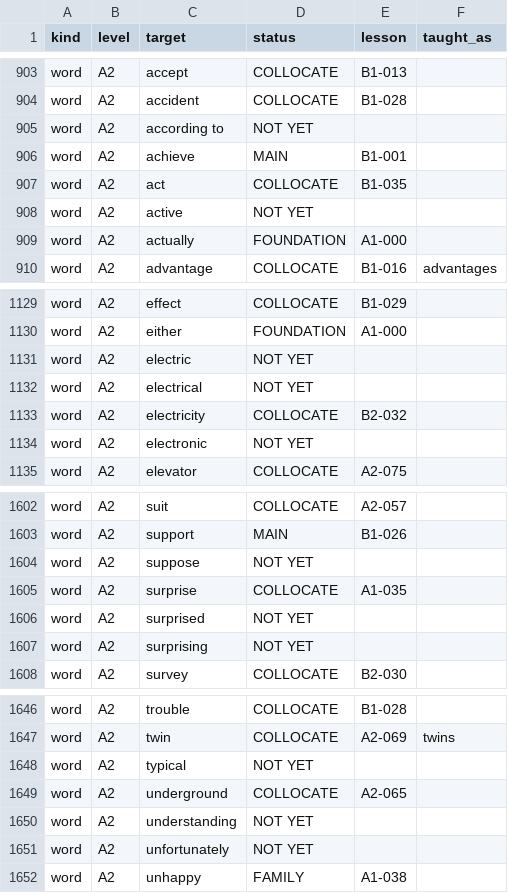
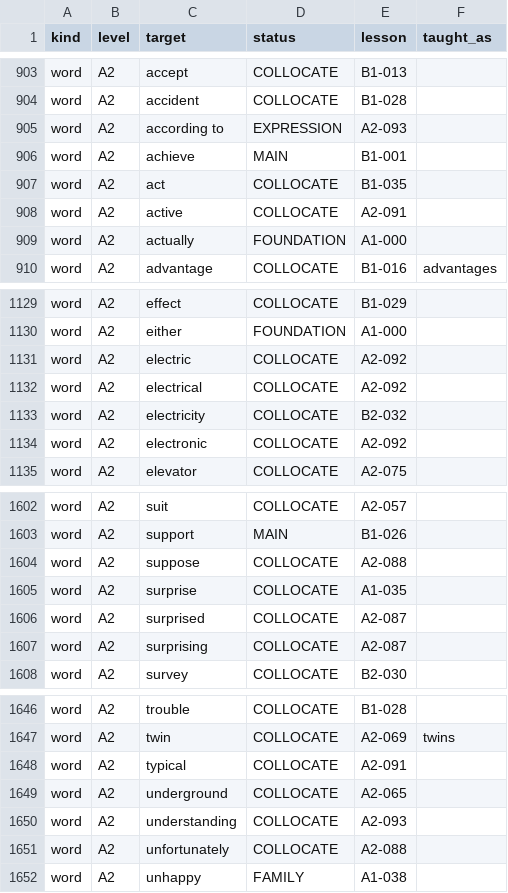
Before and after one commit to 8yjbxg5tw9-source/sss, a TSV file: database/oxford_coverage.tsv, drawn as a sheet; only a part is shown, gaps mark what is left out; the diff covers the shown part only.

```diff
--- a/database/oxford_coverage.tsv
+++ b/database/oxford_coverage.tsv
@@ -904,6 +904,6 @@ word	A2	accept	COLLOCATE	B1-013
 word	A2	accident	COLLOCATE	B1-028	
-word	A2	according to	NOT YET		
+word	A2	according to	EXPRESSION	A2-093	
 word	A2	achieve	MAIN	B1-001	
 word	A2	act	COLLOCATE	B1-035	
-word	A2	active	NOT YET		
+word	A2	active	COLLOCATE	A2-091	
 word	A2	actually	FOUNDATION	A1-000	
@@ -1130,6 +1130,6 @@ word	A2	effect	COLLOCATE	B1-029
 word	A2	either	FOUNDATION	A1-000	
-word	A2	electric	NOT YET		
-word	A2	electrical	NOT YET		
+word	A2	electric	COLLOCATE	A2-092	
+word	A2	electrical	COLLOCATE	A2-092	
 word	A2	electricity	COLLOCATE	B2-032	
-word	A2	electronic	NOT YET		
+word	A2	electronic	COLLOCATE	A2-092	
 word	A2	elevator	COLLOCATE	A2-075	
@@ -1603,6 +1603,6 @@ word	A2	suit	COLLOCATE	A2-057
 word	A2	support	MAIN	B1-026	
-word	A2	suppose	NOT YET		
+word	A2	suppose	COLLOCATE	A2-088	
 word	A2	surprise	COLLOCATE	A1-035	
-word	A2	surprised	NOT YET		
-word	A2	surprising	NOT YET		
+word	A2	surprised	COLLOCATE	A2-087	
+word	A2	surprising	COLLOCATE	A2-087	
 word	A2	survey	COLLOCATE	B2-030	
@@ -1647,6 +1647,6 @@ word	A2	trouble	COLLOCATE	B1-028
 word	A2	twin	COLLOCATE	A2-069	twins
-word	A2	typical	NOT YET		
+word	A2	typical	COLLOCATE	A2-091	
 word	A2	underground	COLLOCATE	A2-065	
-word	A2	understanding	NOT YET		
-word	A2	unfortunately	NOT YET		
+word	A2	understanding	COLLOCATE	A2-093	
+word	A2	unfortunately	COLLOCATE	A2-088	
 word	A2	unhappy	FAMILY	A1-038	
```
Also changed, not shown: 94 edited cells elsewhere in this file, database/learned_words.tsv, source/reference_levels.tsv, 18 other files.
